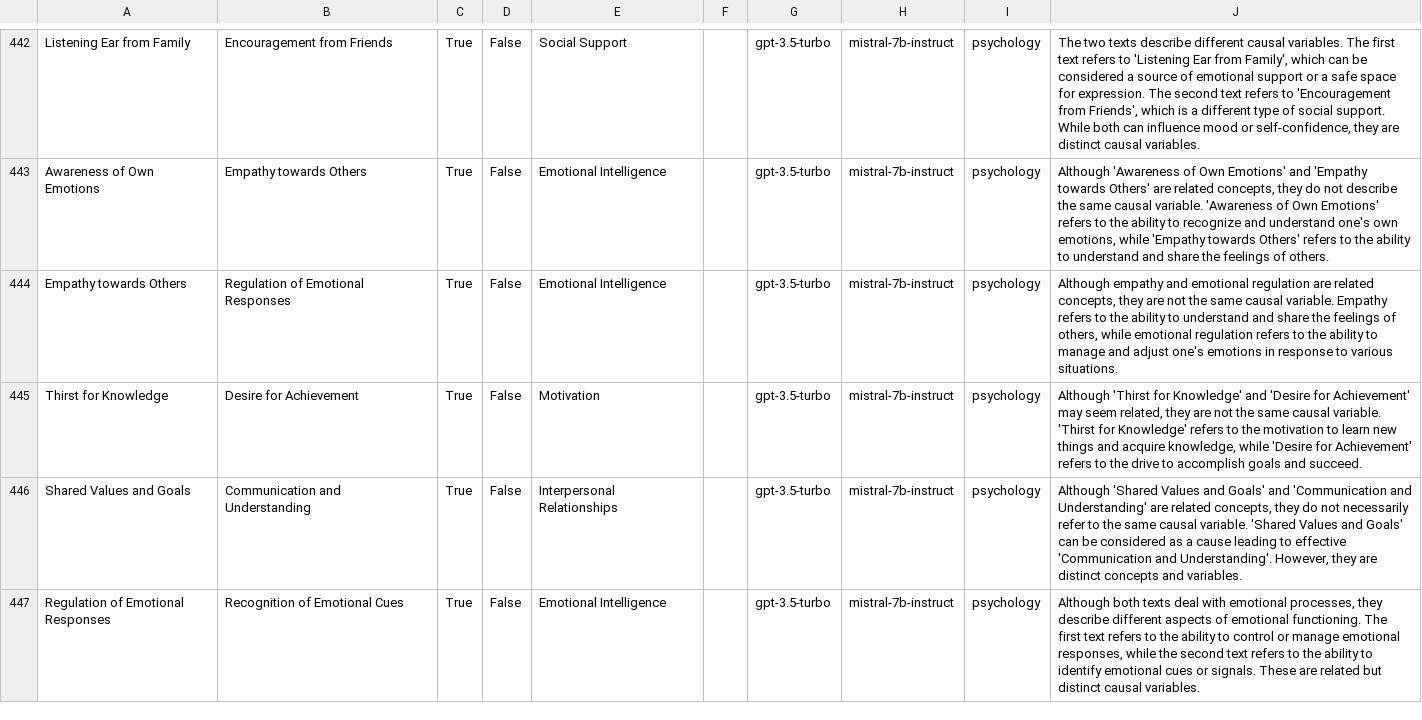
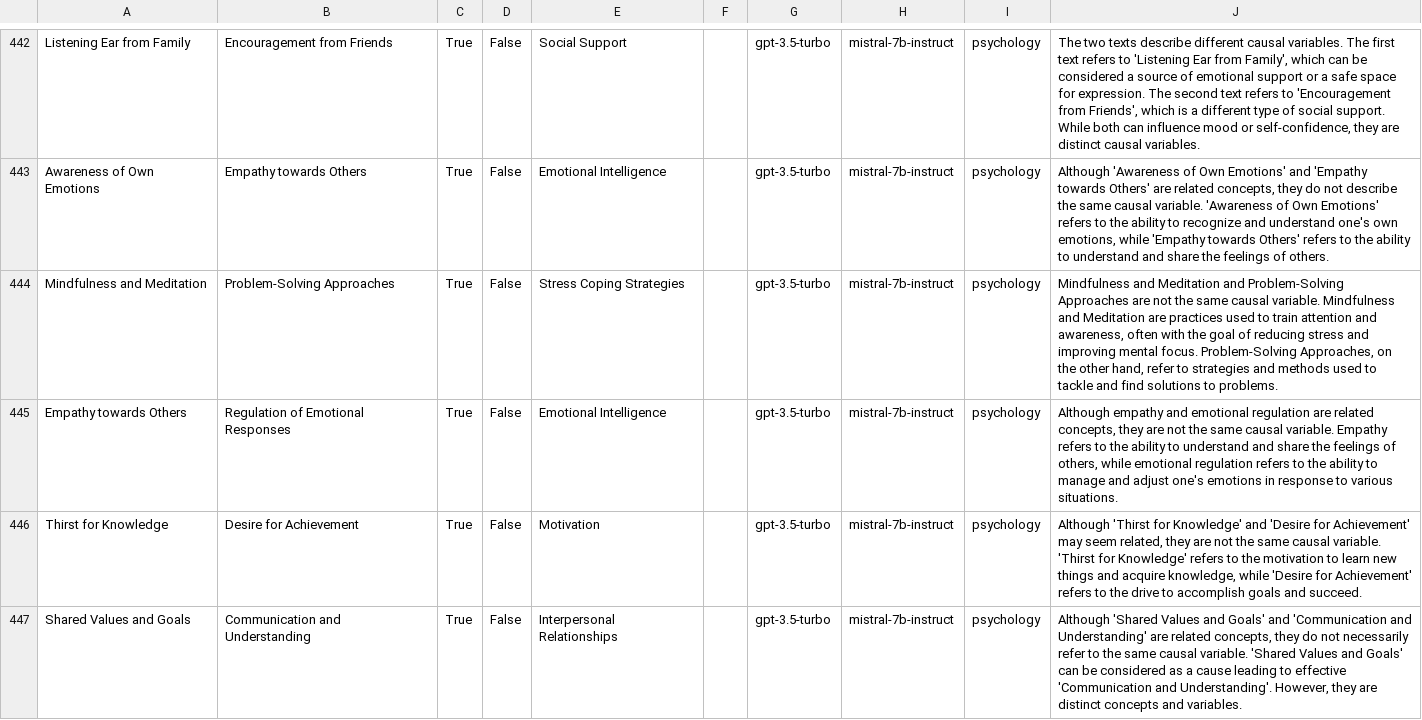
Before and after one commit to HoussamRazouk/Evaluating-Large-Language-Models-for-Causal-Modeling, a CSV file: results/CMR1/evaluated_data/mistral-7b-instruct_model_prediction_large.csv, drawn as a sheet; only a part is shown, gaps mark what is left out; the shorter side is filled out with more unchanged rows; the diff covers the shown part only.

```diff
--- a/results/CMR1/evaluated_data/mistral-7b-instruct_model_prediction_large.csv
+++ b/results/CMR1/evaluated_data/mistral-7b-instruct_model_prediction_large.csv
@@ -443,2 +443,3 @@ Listening Ear from Family,Encouragement from Friends,True,False,Social Support,,
 Awareness of Own Emotions,Empathy towards Others,True,False,Emotional Intelligence,,gpt-3.5-turbo,mistral-7b-instruct,psychology,"Although 'Awareness of Own Emotions' and 'Empathy towards Others' are related concepts, they do not describe the same causal variable. 'Awareness of Own Emotions' refers to the ability to recognize and understand one's own emotions, while 'Empathy towards Others' refers to the ability to understand and share the feelings of others."
+Mindfulness and Meditation,Problem-Solving Approaches,True,False,Stress Coping Strategies,,gpt-3.5-turbo,mistral-7b-instruct,psychology,"Mindfulness and Meditation and Problem-Solving Approaches are not the same causal variable. Mindfulness and Meditation are practices used to train attention and awareness, often with the goal of reducing stress and improving mental focus. Problem-Solving Approaches, on the other hand, refer to strategies and methods used to tackle and find solutions to problems."
 Empathy towards Others,Regulation of Emotional Responses,True,False,Emotional Intelligence,,gpt-3.5-turbo,mistral-7b-instruct,psychology,"Although empathy and emotional regulation are related concepts, they are not the same causal variable. Empathy refers to the ability to understand and share the feelings of others, while emotional regulation refers to the ability to manage and adjust one's emotions in response to various situations."
```
Also changed, not shown: 2 added rows and 2 edited cells elsewhere in this file, results/CMR1/evaluated_data/llama3-70b_model_prediction_large.csv, results/CMR1/evaluated_data/llama3-8b_model_prediction_large.csv, 17 other files.
